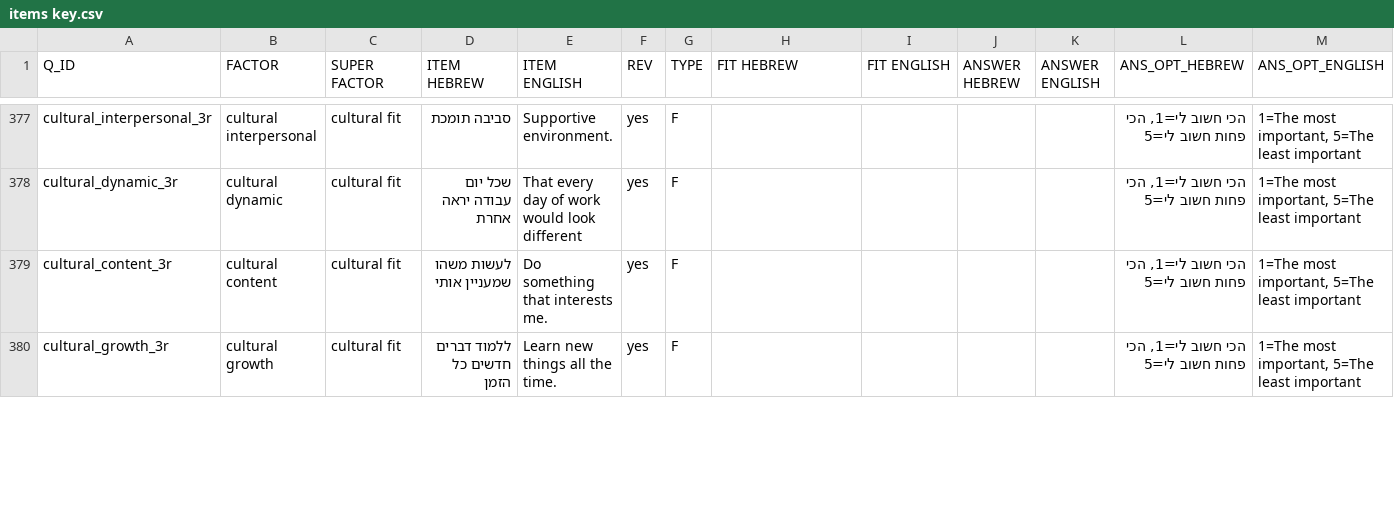
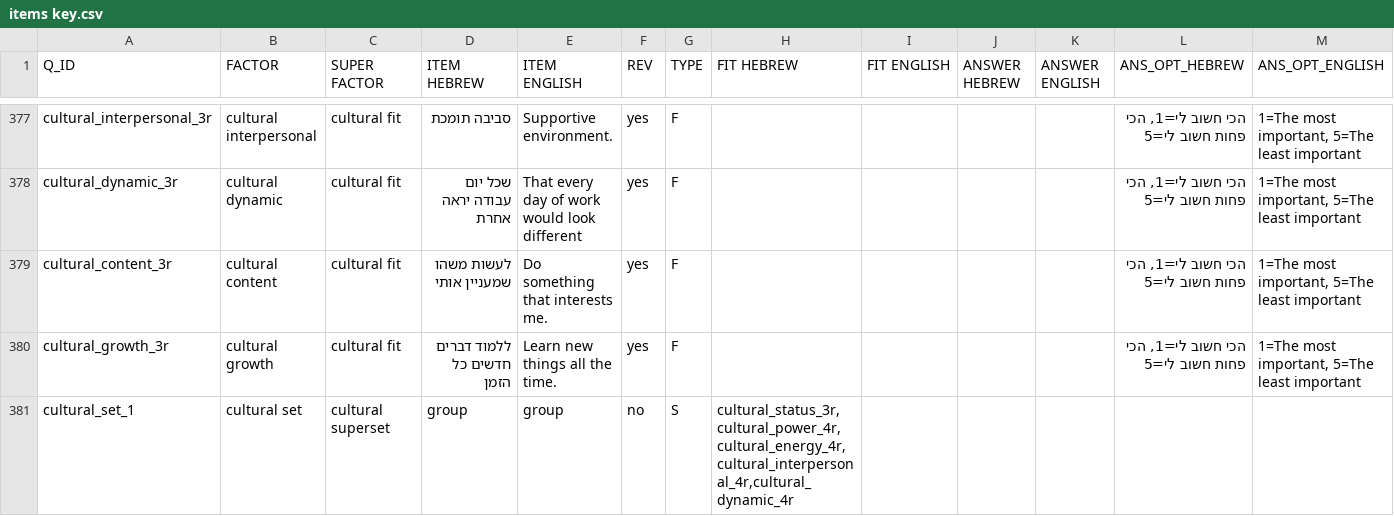
Before and after one commit to moshikT/truevault-sessionStore, a CSV file: items key.csv, drawn as a sheet; only a part is shown, gaps mark what is left out; rows hold the shown columns only; the diff covers the shown part only; the diff names each change by its address in the sheet, - before the commit and + after, or states it on an @@ line.

```diff
--- a/items key.csv
+++ b/items key.csv
+row 381: cultural_set_1 | cultural set | cultural superset | group | group | no | S | cultural_status_3r,cultural_power_4r,cultural_energy_4r,cultural_interpersonal_4r,cultural_dynamic_4r
```
Also changed, not shown: 25 edited cells elsewhere in this file, 10 other files.
